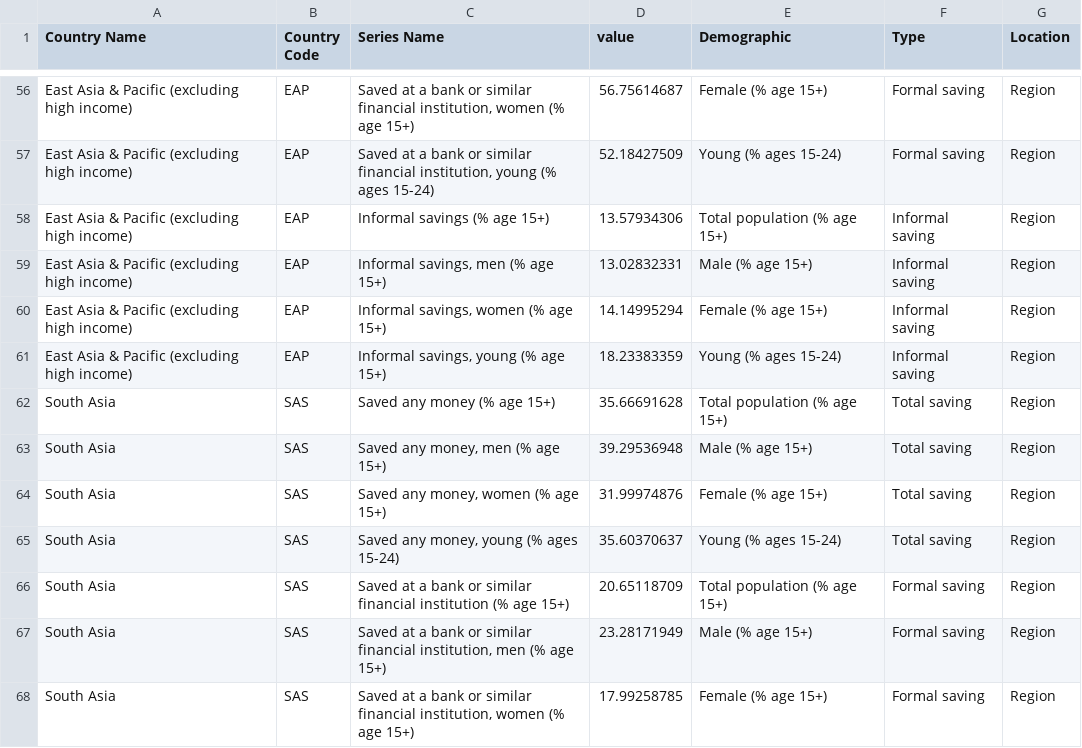
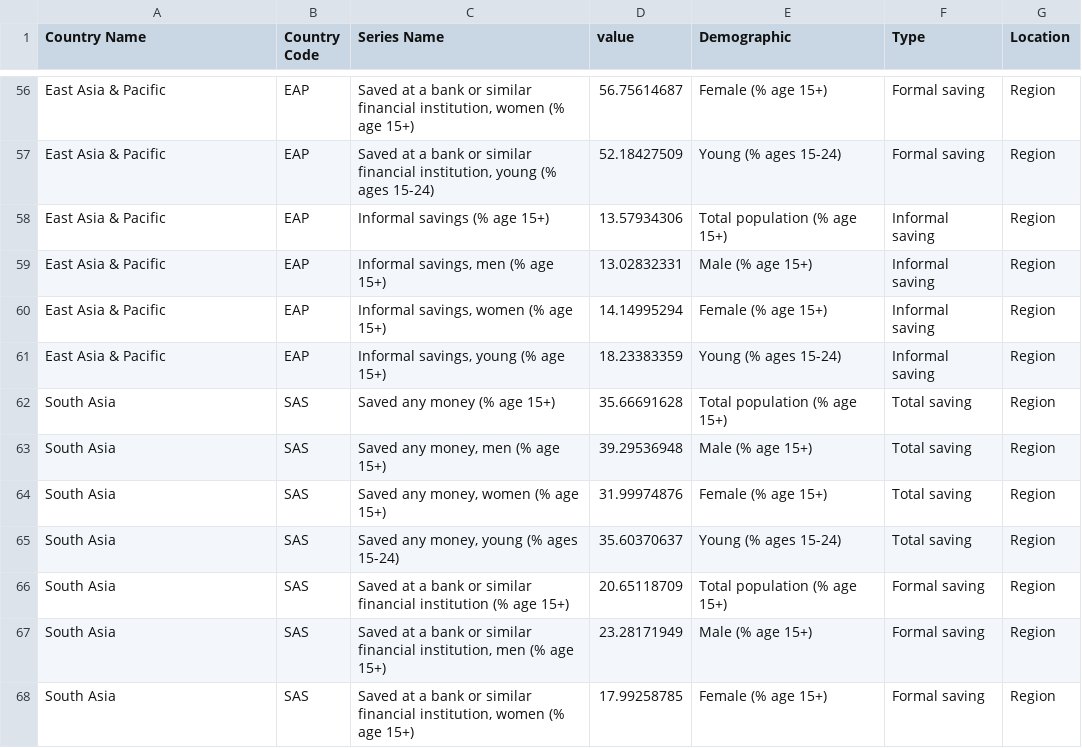
Before and after one commit to CarlosGV1208/CarlosGV1208.github.io, a CSV file: project/p4/savings.csv, drawn as a sheet; only a part is shown, gaps mark what is left out; the diff covers the shown part only; the diff names each change by its address in the sheet, - before the commit and + after, or states it on an @@ line.

```diff
--- a/project/p4/savings.csv
+++ b/project/p4/savings.csv
-A56:A61 (Country Name): East Asia & Pacific (excluding high income)
+A56:A61 (Country Name): East Asia & Pacific
```
Also changed, not shown: 54 edited cells elsewhere in this file.
